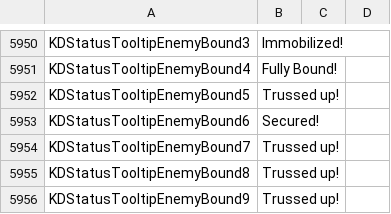
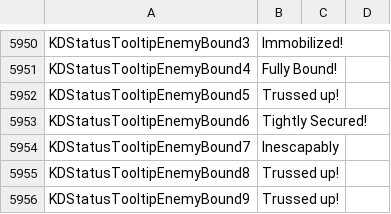
Before and after one commit to Ada18980/KinkiestDungeon, a CSV file: Screens/MiniGame/KinkyDungeon/Text_KinkyDungeon.csv, drawn as a sheet; only a part is shown, gaps mark what is left out.

```diff
--- a/Screens/MiniGame/KinkyDungeon/Text_KinkyDungeon.csv
+++ b/Screens/MiniGame/KinkyDungeon/Text_KinkyDungeon.csv
@@ -5952,4 +5952,4 @@ KDStatusTooltipEnemyBound4,Fully Bound!
 KDStatusTooltipEnemyBound5,Trussed up!
-KDStatusTooltipEnemyBound6,Secured!
-KDStatusTooltipEnemyBound7,Trussed up!
+KDStatusTooltipEnemyBound6,Tightly Secured!
+KDStatusTooltipEnemyBound7,Inescapably
 KDStatusTooltipEnemyBound8,Trussed up!
```
Also changed, not shown: 2 other files.
